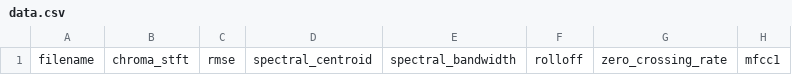
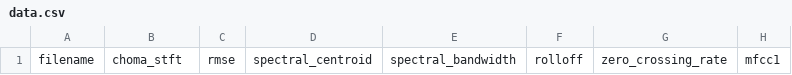
Before and after one commit to Rmejia39/PROGRAMACIOON-lll, a CSV file: data.csv, drawn as a sheet; only a part is shown; the diff names each change by its address in the sheet, - before the commit and + after, or states it on an @@ line.

```diff
--- a/data.csv
+++ b/data.csv
-B1: chroma_stft
+B1: choma_stft
```
Also changed, not shown: 14 other files.
